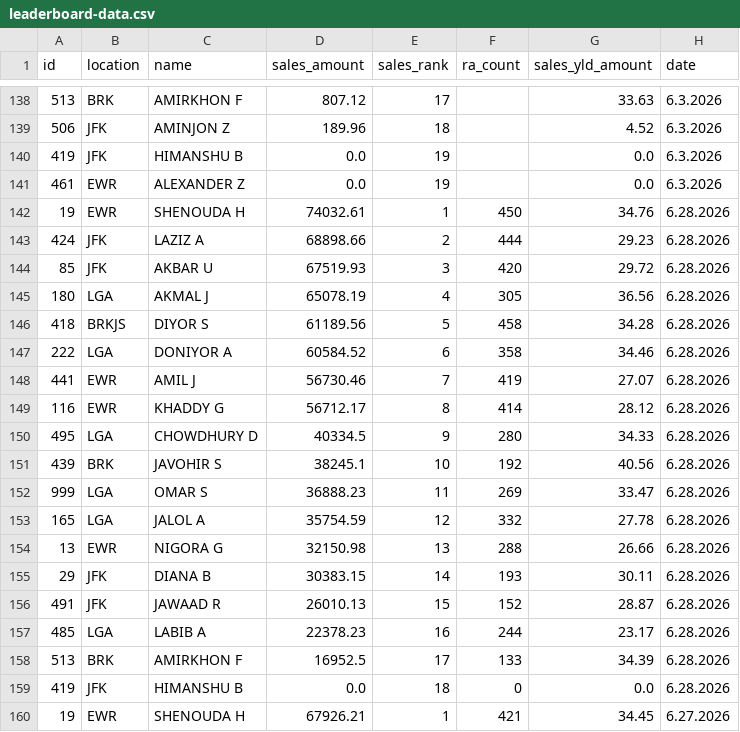
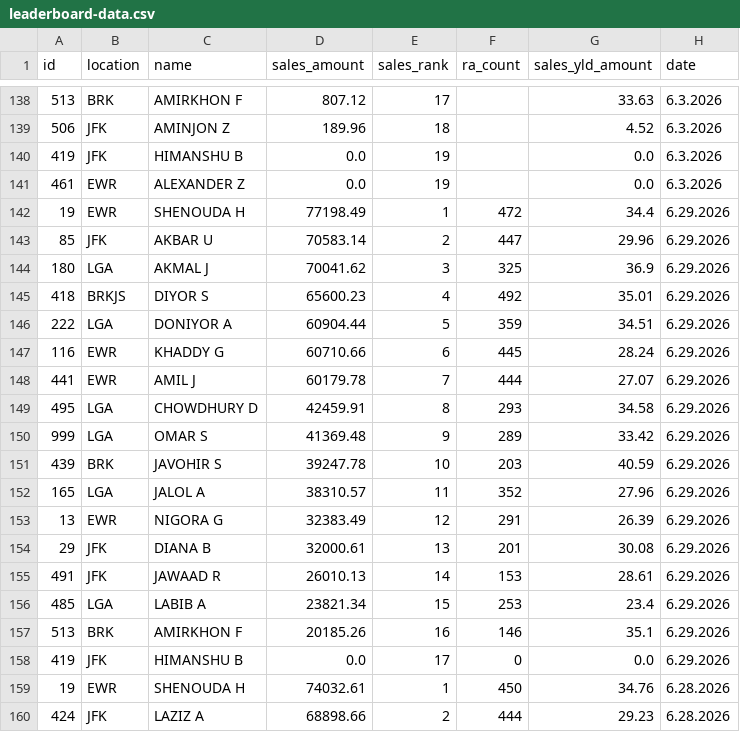
Before and after one commit to robdrivo/drivo-leaderboard, a CSV file: leaderboard-data.csv, drawn as a sheet; only a part is shown, gaps mark what is left out; the shorter side is filled out with more unchanged rows; the diff names each change by its address in the sheet, - before the commit and + after, or states it on an @@ line.

Commit message:
Update leaderboard data 2026-06-30 07:10:11 EDT

```diff
--- a/leaderboard-data.csv
+++ b/leaderboard-data.csv
+row 142: 19 | EWR | SHENOUDA H | 77198.49 | 1 | 472 | 34.4 | 6.29.2026
+row 143: 85 | JFK | AKBAR U | 70583.14 | 2 | 447 | 29.96 | 6.29.2026
+row 144: 180 | LGA | AKMAL J | 70041.62 | 3 | 325 | 36.9 | 6.29.2026
+row 145: 418 | BRKJS | DIYOR S | 65600.23 | 4 | 492 | 35.01 | 6.29.2026
+row 146: 222 | LGA | DONIYOR A | 60904.44 | 5 | 359 | 34.51 | 6.29.2026
+row 147: 116 | EWR | KHADDY G | 60710.66 | 6 | 445 | 28.24 | 6.29.2026
+row 148: 441 | EWR | AMIL J | 60179.78 | 7 | 444 | 27.07 | 6.29.2026
+row 149: 495 | LGA | CHOWDHURY D | 42459.91 | 8 | 293 | 34.58 | 6.29.2026
+row 150: 999 | LGA | OMAR S | 41369.48 | 9 | 289 | 33.42 | 6.29.2026
+row 151: 439 | BRK | JAVOHIR S | 39247.78 | 10 | 203 | 40.59 | 6.29.2026
+row 152: 165 | LGA | JALOL A | 38310.57 | 11 | 352 | 27.96 | 6.29.2026
+row 153: 13 | EWR | NIGORA G | 32383.49 | 12 | 291 | 26.39 | 6.29.2026
+row 154: 29 | JFK | DIANA B | 32000.61 | 13 | 201 | 30.08 | 6.29.2026
+row 155: 491 | JFK | JAWAAD R | 26010.13 | 14 | 153 | 28.61 | 6.29.2026
+row 156: 485 | LGA | LABIB A | 23821.34 | 15 | 253 | 23.4 | 6.29.2026
+row 157: 513 | BRK | AMIRKHON F | 20185.26 | 16 | 146 | 35.1 | 6.29.2026
+row 158: 419 | JFK | HIMANSHU B | 0.0 | 17 | 0 | 0.0 | 6.29.2026
```
Also changed, not shown: 1 other file.
